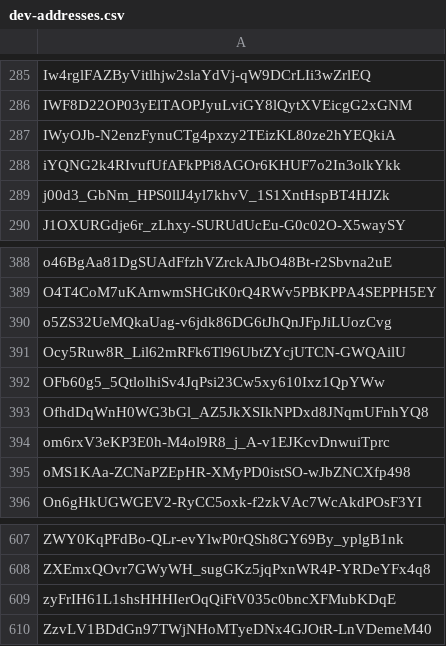
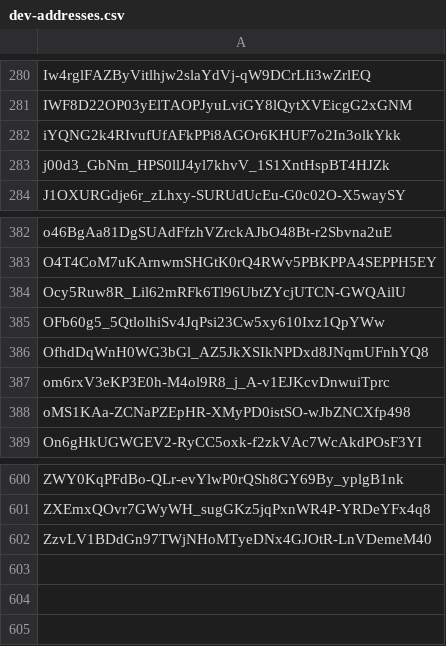
Before and after one commit to Jonny-Ringo/the_eye_of_AO, a CSV file: data/dev-addresses.csv, drawn as a sheet; only a part is shown, gaps mark what is left out; the diff covers the shown part only.

```diff
--- a/data/dev-addresses.csv
+++ b/data/dev-addresses.csv
@@ -286,3 +281,2 @@ Iw4rglFAZByVitlhjw2slaYdVj-qW9DCrLIi3wZrlEQ
 IWF8D22OP03yElTAOPJyuLviGY8lQytXVEicgG2xGNM
-IWyOJb-N2enzFynuCTg4pxzy2TEizKL80ze2hYEQkiA
 iYQNG2k4RIvufUfAFkPPi8AGOr6KHUF7o2In3olkYkk
@@ -389,3 +383,2 @@ o46BgAa81DgSUAdFfzhVZrckAJbO48Bt-r2Sbvna2uE
 O4T4CoM7uKArnwmSHGtK0rQ4RWv5PBKPPA4SEPPH5EY
-o5ZS32UeMQkaUag-v6jdk86DG6tJhQnJFpJiLUozCvg
 Ocy5Ruw8R_Lil62mRFk6Tl96UbtZYcjUTCN-GWQAilU
@@ -608,3 +601,2 @@ ZWY0KqPFdBo-QLr-evYlwP0rQSh8GY69By_yplgB1nk
 ZXEmxQOvr7GWyWH_sugGKz5jqPxnWR4P-YRDeYFx4q8
-zyFrIH61L1shsHHHIerOqQiFtV035c0bncXFMubKDqE
 ZzvLV1BDdGn97TWjNHoMTyeDNx4GJOtR-LnVDemeM40
```
Also changed, not shown: 5 removed rows elsewhere in this file.
